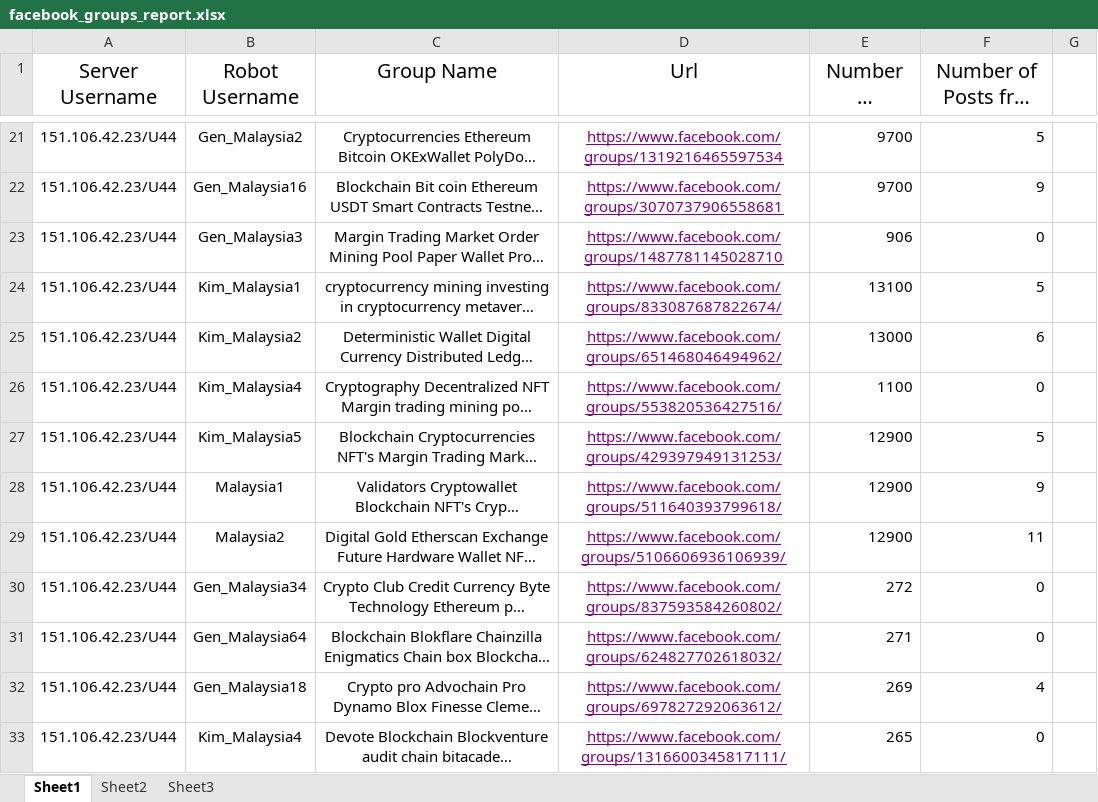
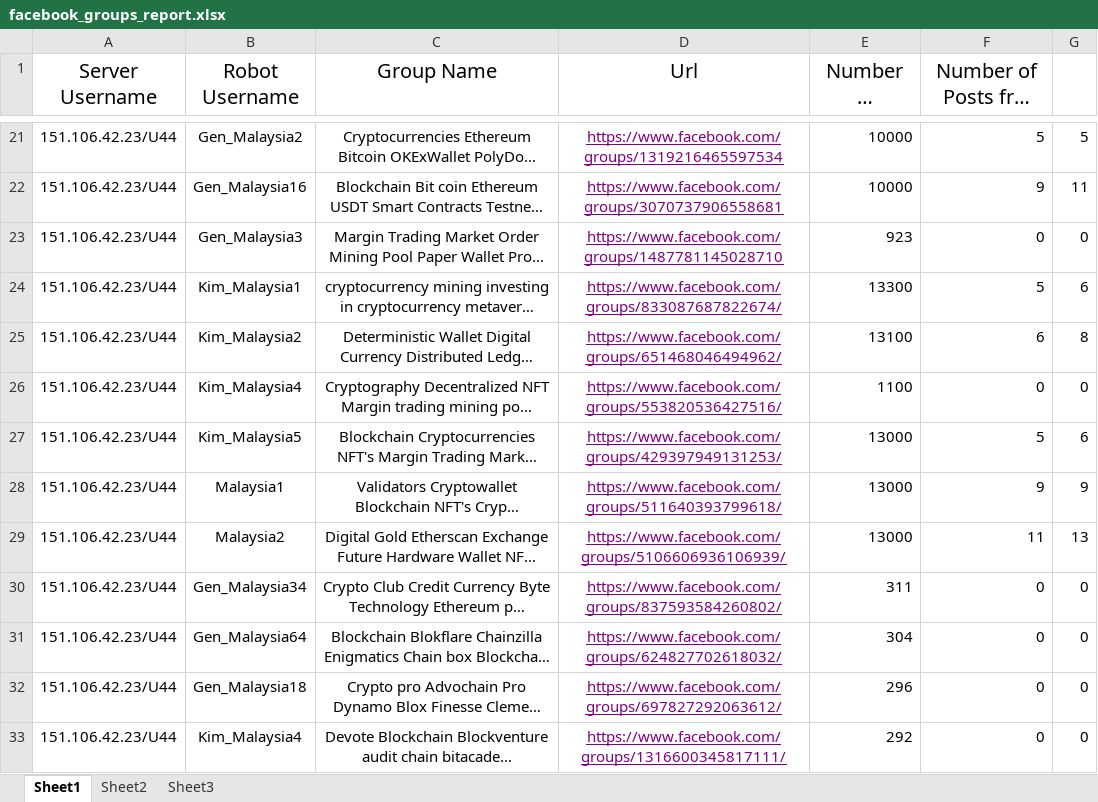
Before and after one commit to tonyyang0504/Data-Analysis, an Excel workbook: facebook_groups_report.xlsx, sheet Sheet1, drawn as a sheet; only a part is shown, gaps mark what is left out; long unchanged cells end in …; values as stored, in another font and other column widths than the file's, no borders; the diff covers the shown part only; the diff names each change by its address in the sheet, - before the commit and + after, or states it on an @@ line.

```diff
--- a/facebook_groups_report.xlsx (sheet Sheet1)
+++ b/facebook_groups_report.xlsx (sheet Sheet1)
-E21:E22 (Number of Members): 9700
+E21:E22 (Number of Members): 10000
-G21: (empty)
+G21: 5
-G22: (empty)
+G22: 11
-E23 (Number of Members): 906
+E23 (Number of Members): 923
-G23: (empty)
+G23: 0
-E24 (Number of Members): 13100
+E24 (Number of Members): 13300
-G24: (empty)
+G24: 6
-E25 (Number of Members): 13000
+E25 (Number of Members): 13100
-G25: (empty)
+G25: 8
-G26: (empty)
+G26: 0
-E27:E29 (Number of Members): 12900
+E27:E29 (Number of Members): 13000
-G27: (empty)
+G27: 6
-G28: (empty)
+G28: 9
-G29: (empty)
+G29: 13
-E30 (Number of Members): 272
+E30 (Number of Members): 311
-G30:G33: (empty)
+G30:G33: 0
-E31 (Number of Members): 271
+E31 (Number of Members): 304
-E32 (Number of Members): 269
+E32 (Number of Members): 296
-F32 (Number of Posts from Outside): 4
+F32 (Number of Posts from Outside): 0
-E33 (Number of Members): 265
+E33 (Number of Members): 292
```
Also changed, not shown: 36 edited cells elsewhere in this sheet, 1 other file.
